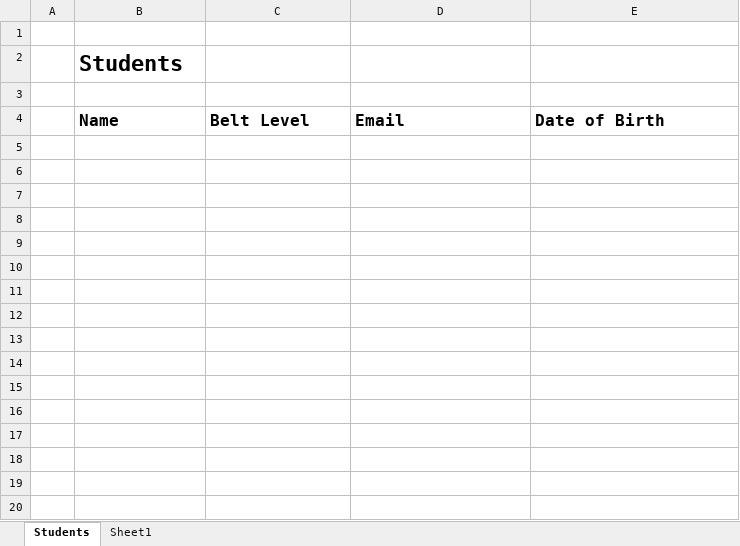
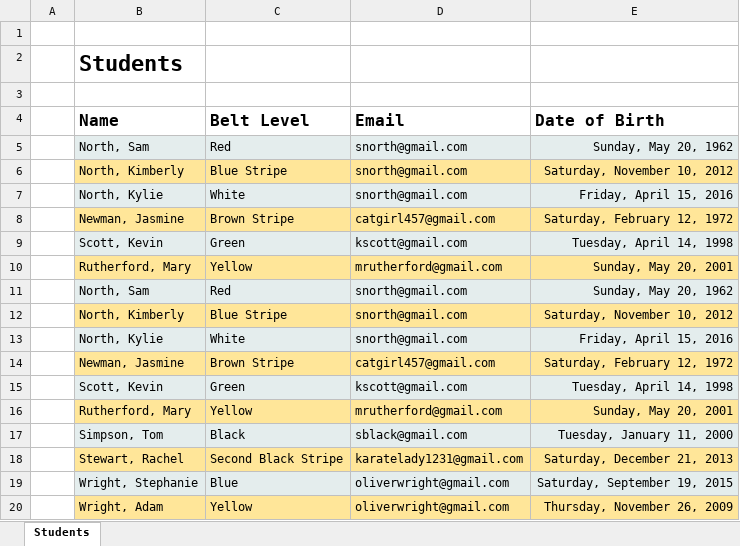
Before and after one commit to JJL0rtez/Grading_Form, an Excel workbook: Grading_Form.xlsm, sheet Students, drawn as a sheet; values as stored, in another font and other column widths than the file's, no borders; charts and pictures not drawn; the diff names each change by its address in the sheet, - before the commit and + after, or states it on an @@ line.

Commit message:
Main student form finished.

```diff
--- a/Grading_Form.xlsm (sheet Students)
+++ b/Grading_Form.xlsm (sheet Students)
-sheet tab: Sheet1
+row 5:  | North, Sam | Red | snorth@gmail.com | Sunday, May 20, 1962
+row 6:  | North, Kimberly | Blue Stripe | snorth@gmail.com | Saturday, November 10, 2012
+row 7:  | North, Kylie | White | snorth@gmail.com | Friday, April 15, 2016
+row 8:  | Newman, Jasmine | Brown Stripe | catgirl457@gmail.com | Saturday, February 12, 1972
+row 9:  | Scott, Kevin | Green | kscott@gmail.com | Tuesday, April 14, 1998
+row 10:  | Rutherford, Mary | Yellow | mrutherford@gmail.com | Sunday, May 20, 2001
+row 11:  | North, Sam | Red | snorth@gmail.com | Sunday, May 20, 1962
+row 12:  | North, Kimberly | Blue Stripe | snorth@gmail.com | Saturday, November 10, 2012
+row 13:  | North, Kylie | White | snorth@gmail.com | Friday, April 15, 2016
+row 14:  | Newman, Jasmine | Brown Stripe | catgirl457@gmail.com | Saturday, February 12, 1972
+row 15:  | Scott, Kevin | Green | kscott@gmail.com | Tuesday, April 14, 1998
+row 16:  | Rutherford, Mary | Yellow | mrutherford@gmail.com | Sunday, May 20, 2001
+row 17:  | Simpson, Tom | Black | sblack@gmail.com | Tuesday, January 11, 2000
+row 18:  | Stewart, Rachel | Second Black Stripe | karatelady1231@gmail.com | Saturday, December 21, 2013
+row 19:  | Wright, Stephanie | Blue | oliverwright@gmail.com | Saturday, September 19, 2015
+row 20:  | Wright, Adam | Yellow | oliverwright@gmail.com | Thursday, November 26, 2009
```
Also changed, not shown: charts or pictures.
